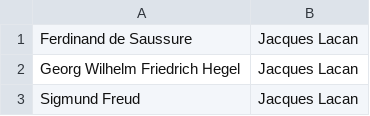
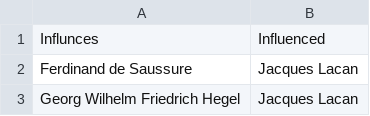
Before and after one commit to rsouza/MMD, a CSV file: datasets/p01_Influences.csv, drawn as a sheet; only a part is shown; the shorter side is filled out with more unchanged rows.

Commit message:
Adding headers

```diff
--- a/datasets/p01_Influences.csv
+++ b/datasets/p01_Influences.csv
@@ -1 +1,2 @@
+"Influnces","Influenced"
 "Ferdinand de Saussure","Jacques Lacan"
```
